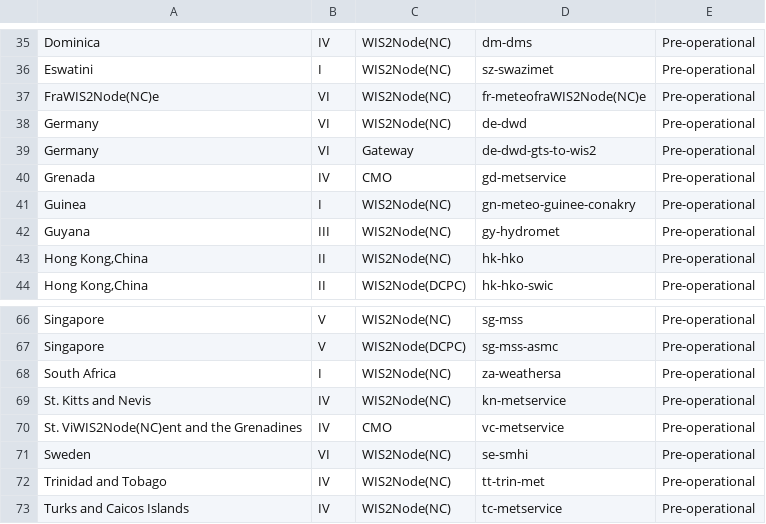
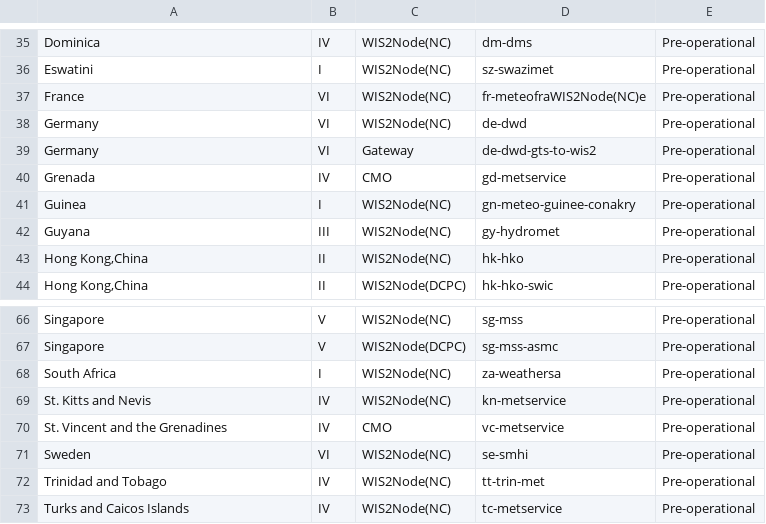
Before and after one commit to wmo-im/wis2-implementation-progress, a CSV file: wis2list.csv, drawn as a sheet; only a part is shown, gaps mark what is left out.

Commit message:
Update wis2list.csv

```diff
--- a/wis2list.csv
+++ b/wis2list.csv
@@ -36,3 +36,3 @@ Dominica,IV,WIS2Node(NC),dm-dms,Pre-operational
 Eswatini,I,WIS2Node(NC),sz-swazimet,Pre-operational
-FraWIS2Node(NC)e,VI,WIS2Node(NC),fr-meteofraWIS2Node(NC)e,Pre-operational
+France,VI,WIS2Node(NC),fr-meteofraWIS2Node(NC)e,Pre-operational
 Germany,VI,WIS2Node(NC),de-dwd,Pre-operational
@@ -69,3 +69,3 @@ South Africa,I,WIS2Node(NC),za-weathersa,Pre-operational
 St. Kitts and Nevis,IV,WIS2Node(NC),kn-metservice,Pre-operational
-St. ViWIS2Node(NC)ent and the Grenadines,IV,CMO,vc-metservice,Pre-operational
+St. Vincent and the Grenadines,IV,CMO,vc-metservice,Pre-operational
 Sweden,VI,WIS2Node(NC),se-smhi,Pre-operational
```
